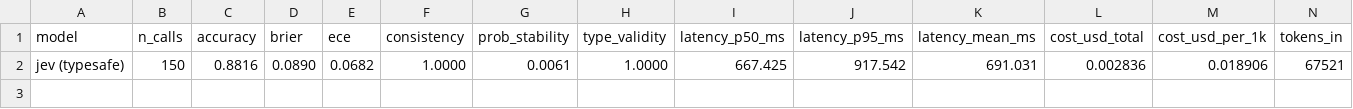
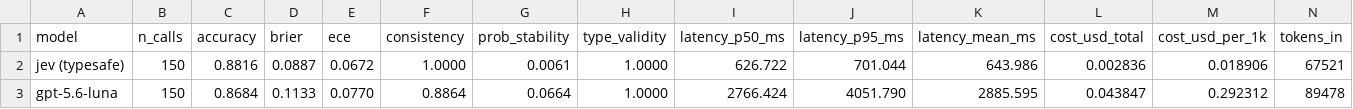
Before and after one commit to thijmenkam/jev-benchmarks, a CSV file: results/latest/model_metrics.csv, drawn as a sheet; only a part is shown; rows hold the shown columns only; the diff names each change by its address in the sheet, - before the commit and + after, or states it on an @@ line.

Commit message:
Add /responses protocol support; ship live Jev vs gpt-5.6-luna run
- LLMAdapterClient gains a protocol switch (chat vs responses) driven by
  LLM_RESPONSES_MODELS; /responses models omit temperature and parse
  output/usage via the responses envelope.
- build_schema is now strict-validator compatible (typed enums instead of
  const, explicit keys instead of propertyNames/open maps).
- Add gpt-5.6-luna and grok-4.6 pricing.
- Ship full live run 20260918T070719Z: jev 88.2% vs gpt-5.6-luna 86.8%.

Co-authored-by: multica-agent <github@multica.ai>

```diff
--- a/results/latest/model_metrics.csv
+++ b/results/latest/model_metrics.csv
-D2 (brier): 0.0890
+D2 (brier): 0.0887
-E2 (ece): 0.0682
+E2 (ece): 0.0672
-I2 (latency_p50_ms): 667.425
+I2 (latency_p50_ms): 626.722
-J2 (latency_p95_ms): 917.542
+J2 (latency_p95_ms): 701.044
-K2 (latency_mean_ms): 691.031
+K2 (latency_mean_ms): 643.986
+row 3: gpt-5.6-luna | 150 | 0.8684 | 0.1133 | 0.0770 | 0.8864 | 0.0664 | 1.0000 | 2766.424 | 4051.790 | 2885.595 | 0.043847 | 0.292312 | 89478
```
Also changed, not shown: 7 other files.
